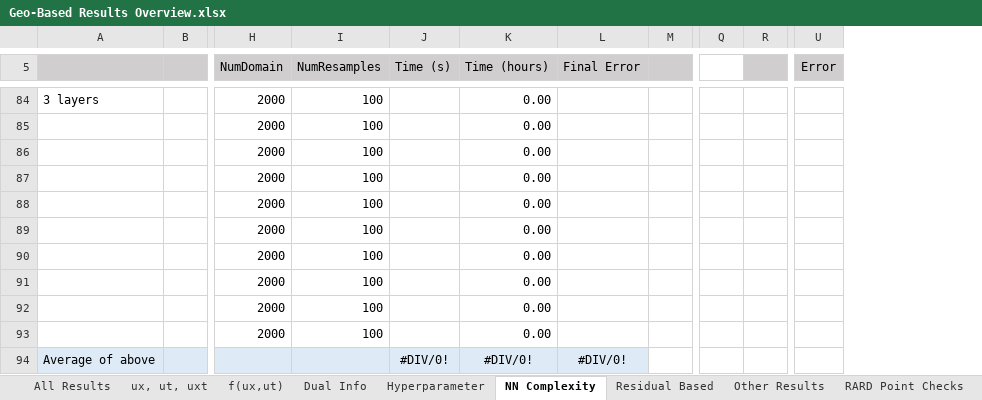
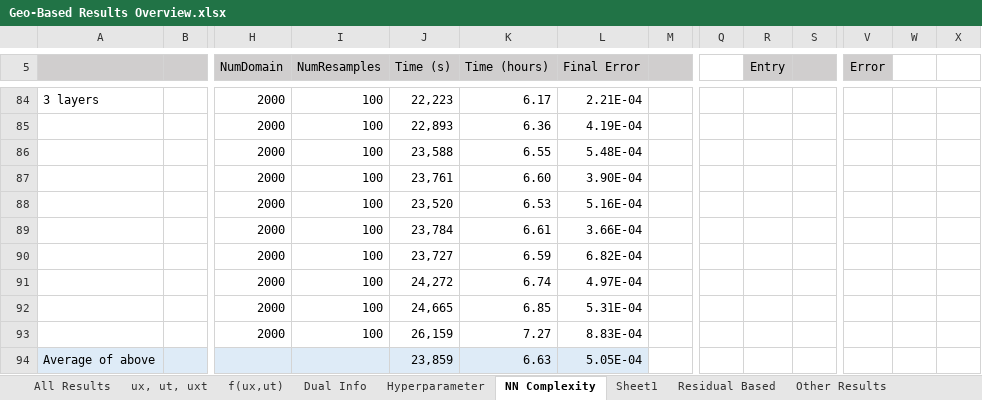
Before and after one commit to JLFlorido/pinn-sampling, an Excel workbook: results/spreadsheets/Geo-Based Results Overview.xlsx, sheet NN Complexity, drawn as a sheet; only a part is shown, gaps mark what is left out; values as stored, in another font and other column widths than the file's, no borders; charts and pictures not drawn; removed rows and columns are numbered as before the commit, all else as after; rows hold the shown columns only; the diff covers the shown part only; the diff names each change by its address in the sheet, - before the commit and + after, or states it on an @@ line.

Commit message:
Error based resampling

```diff
--- a/results/spreadsheets/Geo-Based Results Overview.xlsx (sheet NN Complexity)
+++ b/results/spreadsheets/Geo-Based Results Overview.xlsx (sheet NN Complexity)
+sheet tab: Sheet1
+column R (Entry), empty
+column W, empty
+column X, empty
-J84 (Time (s)): (empty)
+J84 (Time (s)): 22,223
-K84 (Time (hours)): 0.00
+K84 (Time (hours)): 6.17
-L84 (Final Error): (empty)
+L84 (Final Error): 2.21E-04
-J85 (Time (s)): (empty)
+J85 (Time (s)): 22,893
-K85 (Time (hours)): 0.00
+K85 (Time (hours)): 6.36
-L85 (Final Error): (empty)
+L85 (Final Error): 4.19E-04
-J86 (Time (s)): (empty)
+J86 (Time (s)): 23,588
-K86 (Time (hours)): 0.00
+K86 (Time (hours)): 6.55
-L86 (Final Error): (empty)
+L86 (Final Error): 5.48E-04
-J87 (Time (s)): (empty)
+J87 (Time (s)): 23,761
-K87 (Time (hours)): 0.00
+K87 (Time (hours)): 6.60
-L87 (Final Error): (empty)
+L87 (Final Error): 3.90E-04
-J88 (Time (s)): (empty)
+J88 (Time (s)): 23,520
-K88 (Time (hours)): 0.00
+K88 (Time (hours)): 6.53
-L88 (Final Error): (empty)
+L88 (Final Error): 5.16E-04
-J89 (Time (s)): (empty)
+J89 (Time (s)): 23,784
-K89 (Time (hours)): 0.00
+K89 (Time (hours)): 6.61
-L89 (Final Error): (empty)
+L89 (Final Error): 3.66E-04
-J90 (Time (s)): (empty)
+J90 (Time (s)): 23,727
-K90 (Time (hours)): 0.00
+K90 (Time (hours)): 6.59
-L90 (Final Error): (empty)
+L90 (Final Error): 6.82E-04
-J91 (Time (s)): (empty)
+J91 (Time (s)): 24,272
-K91 (Time (hours)): 0.00
+K91 (Time (hours)): 6.74
-L91 (Final Error): (empty)
+L91 (Final Error): 4.97E-04
-J92 (Time (s)): (empty)
+J92 (Time (s)): 24,665
-K92 (Time (hours)): 0.00
+K92 (Time (hours)): 6.85
-L92 (Final Error): (empty)
+L92 (Final Error): 5.31E-04
-J93 (Time (s)): (empty)
+J93 (Time (s)): 26,159
-K93 (Time (hours)): 0.00
+K93 (Time (hours)): 7.27
-L93 (Final Error): (empty)
+L93 (Final Error): 8.83E-04
-row 94: Average of above |  |  |  | #DIV/0! | #DIV/0! | #DIV/0!
+row 94: Average of above |  |  |  | 23,859 | 6.63 | 5.05E-04
```
Also changed, not shown: 3 added rows, 3 removed rows, 150 edited cells and cell formats elsewhere in this sheet, charts or pictures, 12 other files.
